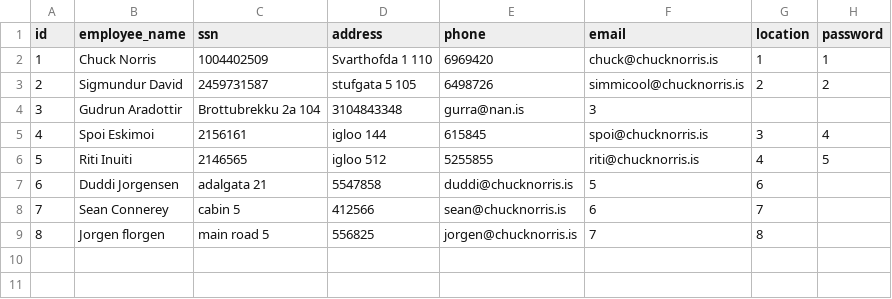
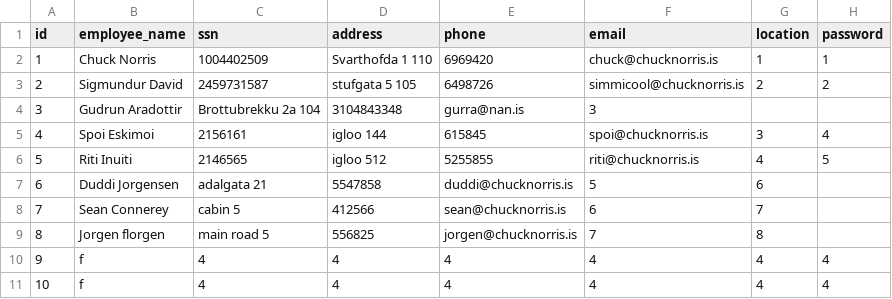
Before and after one commit to arnort20/ChuckNorris, a CSV file: Data_files/Employees.csv, drawn as a sheet; the diff names each change by its address in the sheet, - before the commit and + after, or states it on an @@ line.

```diff
--- a/Data_files/Employees.csv
+++ b/Data_files/Employees.csv
+row 10: 9 | f | 4 | 4 | 4 | 4 | 4 | 4
+row 11: 10 | f | 4 | 4 | 4 | 4 | 4 | 4
```
Also changed, not shown: 3 other files.
